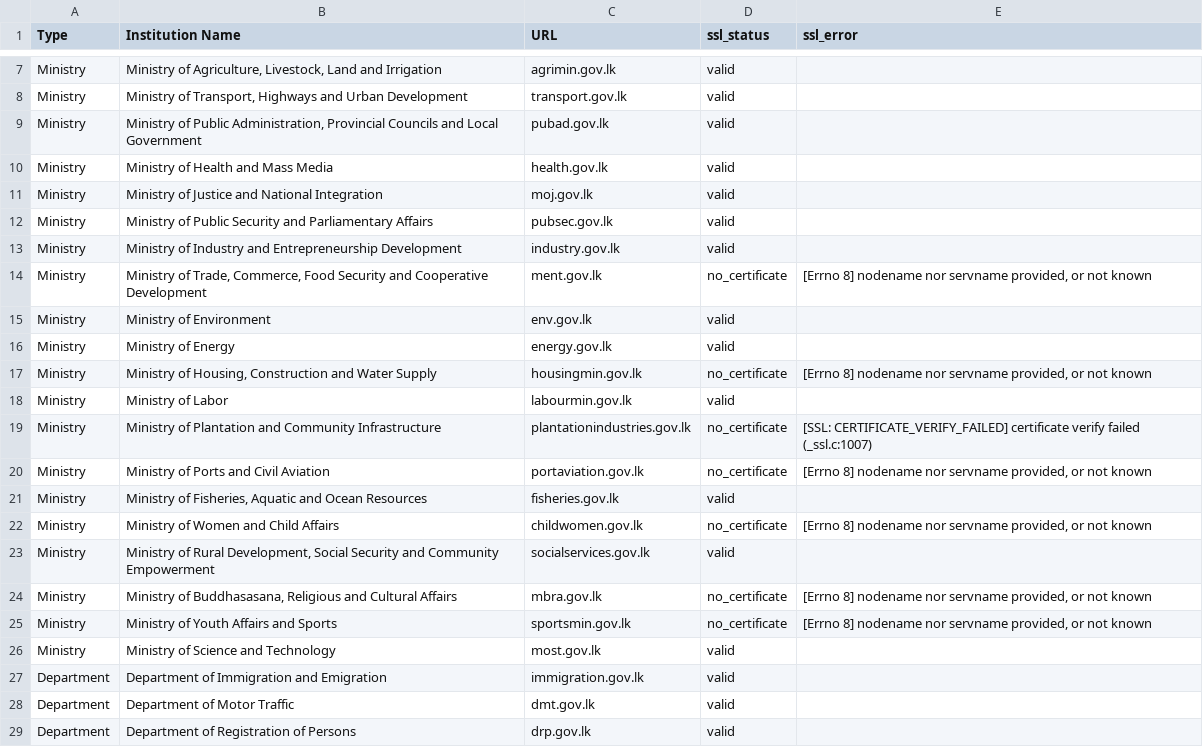
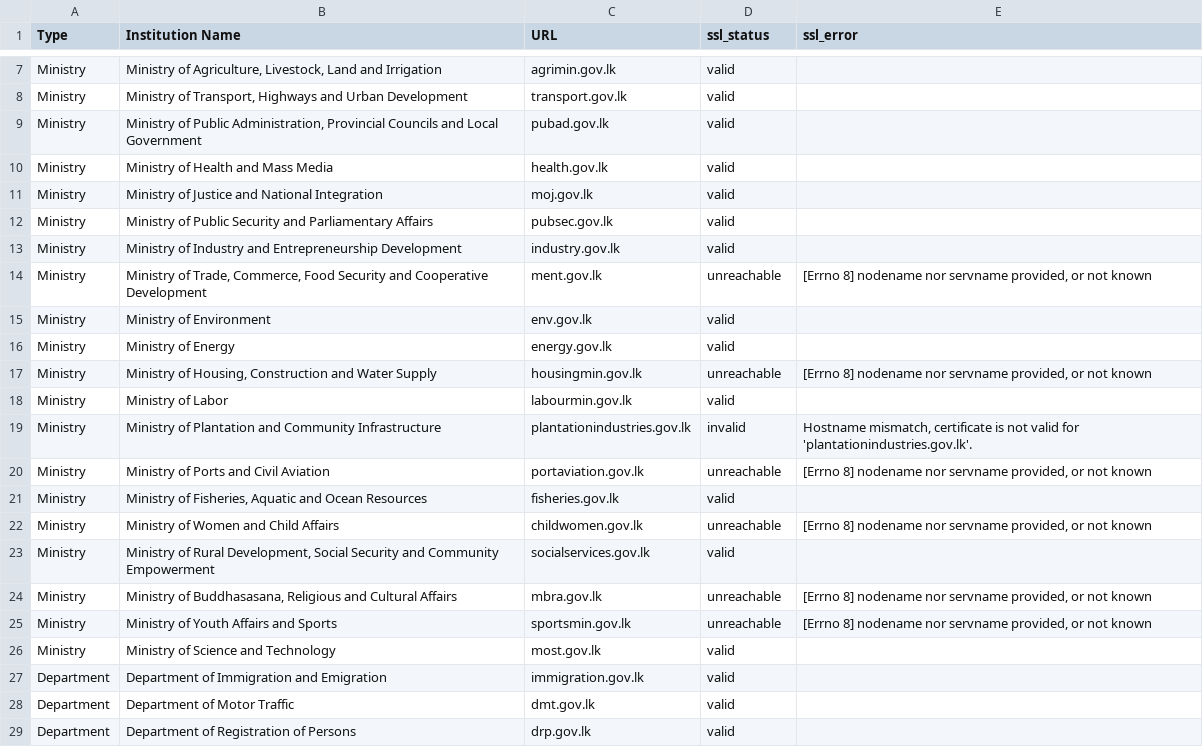
Before and after one commit to ChanukaUOJ/WebsiteScorecard, a CSV file: data/mins_depts_test_scored.csv, drawn as a sheet; only a part is shown, gaps mark what is left out; the diff covers the shown part only.

Commit message:
Enhance error handling in SSL checks and update CSV records for unreachable statuses

```diff
--- a/data/mins_depts_test_scored.csv
+++ b/data/mins_depts_test_scored.csv
@@ -13,14 +13,14 @@ Ministry,Ministry of Public Security and Parliamentary Affairs,pubsec.gov.lk,val
 Ministry,Ministry of Industry and Entrepreneurship Development,industry.gov.lk,valid,
-Ministry,"Ministry of Trade, Commerce, Food Security and Cooperative Development",ment.gov.lk,no_certificate,"[Errno 8] nodename nor servname provided, or not known"
+Ministry,"Ministry of Trade, Commerce, Food Security and Cooperative Development",ment.gov.lk,unreachable,"[Errno 8] nodename nor servname provided, or not known"
 Ministry,Ministry of Environment,env.gov.lk,valid,
 Ministry,Ministry of Energy,energy.gov.lk,valid,
-Ministry,"Ministry of Housing, Construction and Water Supply",housingmin.gov.lk,no_certificate,"[Errno 8] nodename nor servname provided, or not known"
+Ministry,"Ministry of Housing, Construction and Water Supply",housingmin.gov.lk,unreachable,"[Errno 8] nodename nor servname provided, or not known"
 Ministry,Ministry of Labor,labourmin.gov.lk,valid,
-Ministry,Ministry of Plantation and Community Infrastructure,plantationindustries.gov.lk,no_certificate,[SSL: CERTIFICATE_VERIFY_FAILED] certificate verify failed (_ssl.c:1007)
-Ministry,Ministry of Ports and Civil Aviation,portaviation.gov.lk,no_certificate,"[Errno 8] nodename nor servname provided, or not known"
+Ministry,Ministry of Plantation and Community Infrastructure,plantationindustries.gov.lk,invalid,"Hostname mismatch, certificate is not valid for 'plantationindustries.gov.lk'."
+Ministry,Ministry of Ports and Civil Aviation,portaviation.gov.lk,unreachable,"[Errno 8] nodename nor servname provided, or not known"
 Ministry,"Ministry of Fisheries, Aquatic and Ocean Resources",fisheries.gov.lk,valid,
-Ministry,Ministry of Women and Child Affairs,childwomen.gov.lk,no_certificate,"[Errno 8] nodename nor servname provided, or not known"
+Ministry,Ministry of Women and Child Affairs,childwomen.gov.lk,unreachable,"[Errno 8] nodename nor servname provided, or not known"
 Ministry,"Ministry of Rural Development, Social Security and Community Empowerment",socialservices.gov.lk,valid,
-Ministry,"Ministry of Buddhasasana, Religious and Cultural Affairs",mbra.gov.lk,no_certificate,"[Errno 8] nodename nor servname provided, or not known"
-Ministry,Ministry of Youth Affairs and Sports,sportsmin.gov.lk,no_certificate,"[Errno 8] nodename nor servname provided, or not known"
+Ministry,"Ministry of Buddhasasana, Religious and Cultural Affairs",mbra.gov.lk,unreachable,"[Errno 8] nodename nor servname provided, or not known"
+Ministry,Ministry of Youth Affairs and Sports,sportsmin.gov.lk,unreachable,"[Errno 8] nodename nor servname provided, or not known"
 Ministry,Ministry of Science and Technology,most.gov.lk,valid,
```
Also changed, not shown: 5 added rows and 9 edited cells elsewhere in this file, 3 other files.
